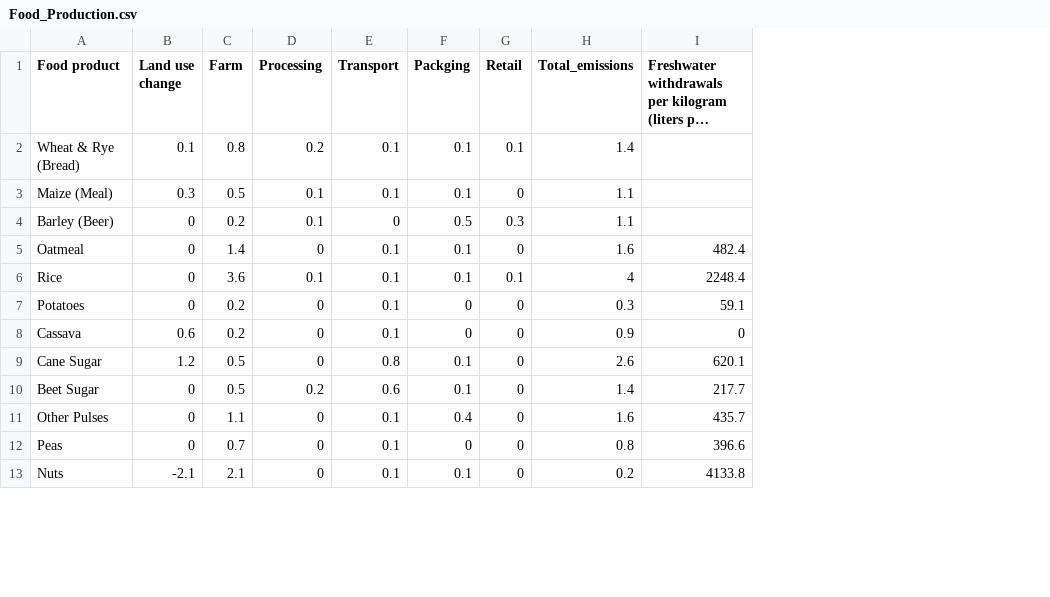
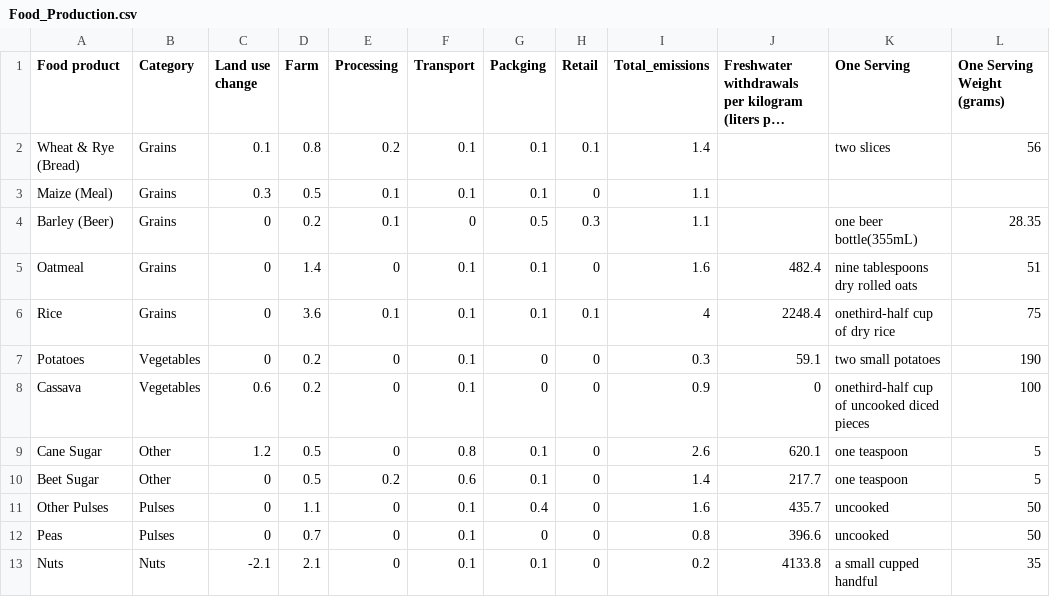
Before and after one commit to despinaki/FoodPrint, a CSV file: Server/db/Food_Production.csv, drawn as a sheet; only a part is shown; long unchanged cells end in …; the diff names each change by its address in the sheet, - before the commit and + after, or states it on an @@ line.

```diff
--- a/Server/db/Food_Production.csv
+++ b/Server/db/Food_Production.csv
+column B (Category), rows 2-13: Grains | Grains | Grains | Grains | Grains | Vegetables | Vegetables | Other | Other | Pulses | Pulses | Nuts
+column K (One Serving), rows 2-13: two slices |  | one beer bottle(355mL) | nine tablespoons dry rolled oats | onethird-half cup of dry rice | two small potatoes | onethird-half cup of uncooked diced pieces | one teaspoon | one teaspoon | uncooked | uncooked | a small cupped handful
+column L (One Serving Weight (grams)), rows 2-13: 56 |  | 28.35 | 51 | 75 | 190 | 100 | 5 | 5 | 50 | 50 | 35
```
Also changed, not shown: 2 other files.
